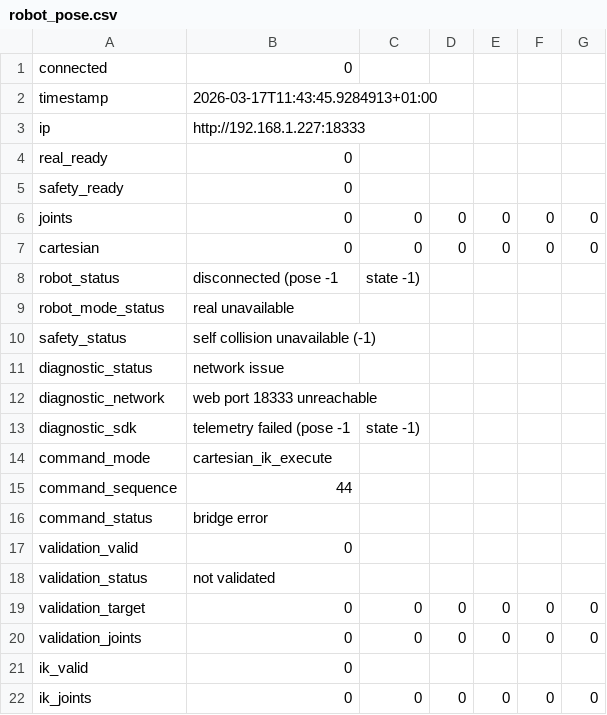
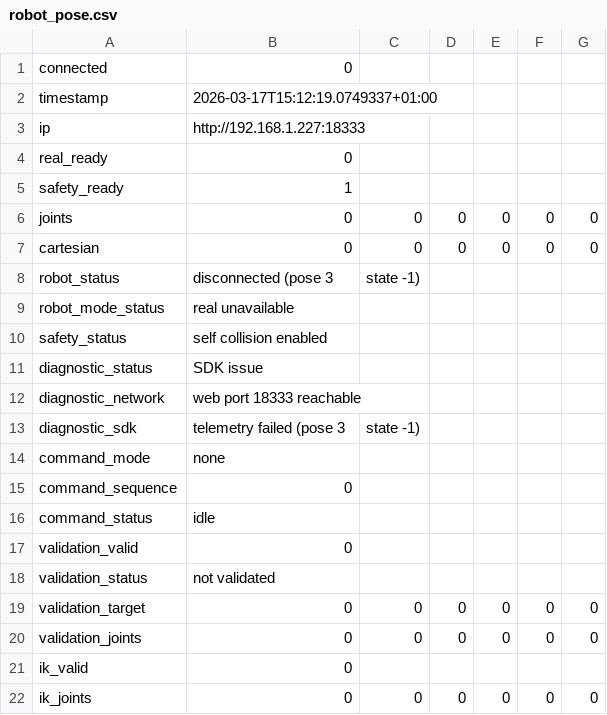
Before and after one commit to Thibaud-Danede/Conception_Mecatronique, a CSV file: conception_mechatronique/robot_pose.csv, drawn as a sheet.

```diff
--- a/conception_mechatronique/robot_pose.csv
+++ b/conception_mechatronique/robot_pose.csv
@@ -1,17 +1,17 @@
 connected,0
-timestamp,2026-03-17T11:43:45.9284913+01:00
+timestamp,2026-03-17T15:12:19.0749337+01:00
 ip,http://192.168.1.227:18333
 real_ready,0
-safety_ready,0
+safety_ready,1
 joints,0,0,0,0,0,0
 cartesian,0,0,0,0,0,0
-robot_status,disconnected (pose -1, state -1)
+robot_status,disconnected (pose 3, state -1)
 robot_mode_status,real unavailable
-safety_status,self collision unavailable (-1)
-diagnostic_status,network issue
-diagnostic_network,web port 18333 unreachable
-diagnostic_sdk,telemetry failed (pose -1, state -1)
-command_mode,cartesian_ik_execute
-command_sequence,44
-command_status,bridge error
+safety_status,self collision enabled
+diagnostic_status,SDK issue
+diagnostic_network,web port 18333 reachable
+diagnostic_sdk,telemetry failed (pose 3, state -1)
+command_mode,none
+command_sequence,0
+command_status,idle
 validation_valid,0
```
Also changed, not shown: 3 other files.
